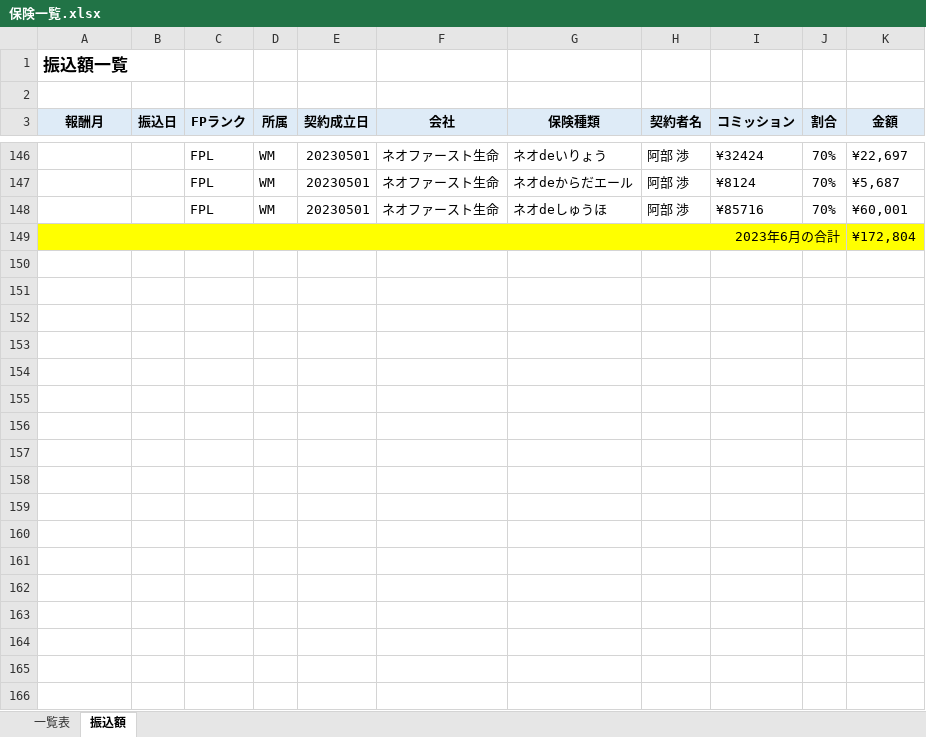
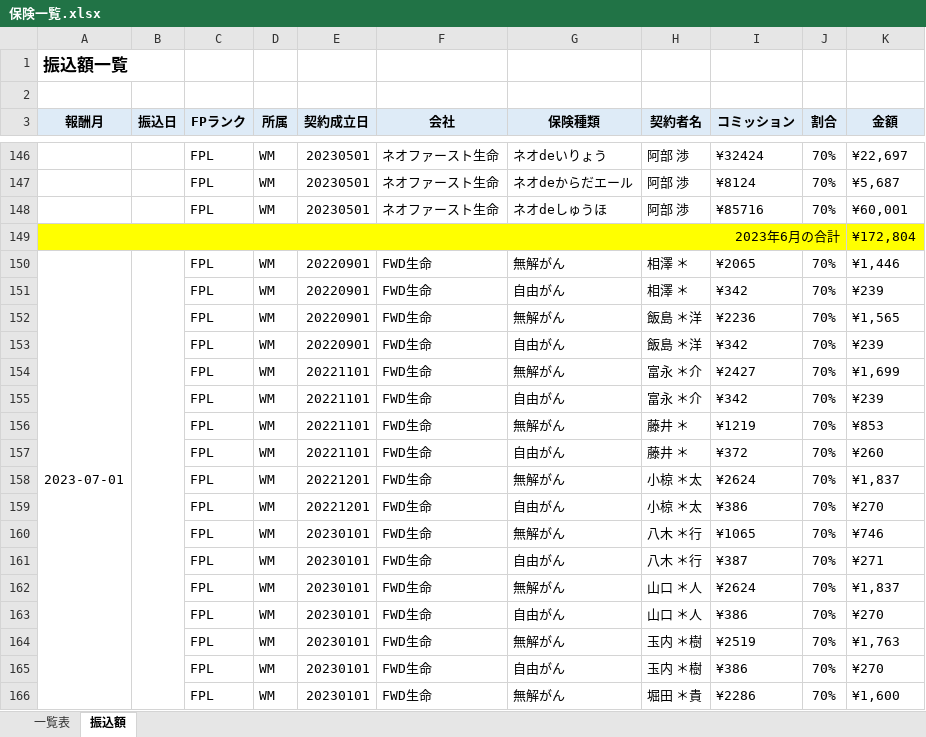
Before and after one commit to atsu0124shi/WorkFolder, an Excel workbook: 作業フォルダー/保険一覧.xlsx, sheet 振込額, drawn as a sheet; only a part is shown, gaps mark what is left out; values as stored, in another font and other column widths than the file's, no borders; the diff covers the shown part only; the diff names each change by its address in the sheet, - before the commit and + after, or states it on an @@ line.

```diff
--- a/作業フォルダー/保険一覧.xlsx (sheet 振込額)
+++ b/作業フォルダー/保険一覧.xlsx (sheet 振込額)
+row 150: 2023-07-01 |  | FPL | WM | 20220901 | FWD生命 | 無解がん | 相澤 ＊ | ¥2065 | 70% | ¥1,446
+row 151:  |  | FPL | WM | 20220901 | FWD生命 | 自由がん | 相澤 ＊ | ¥342 | 70% | ¥239
+row 152:  |  | FPL | WM | 20220901 | FWD生命 | 無解がん | 飯島 ＊洋 | ¥2236 | 70% | ¥1,565
+row 153:  |  | FPL | WM | 20220901 | FWD生命 | 自由がん | 飯島 ＊洋 | ¥342 | 70% | ¥239
+row 154:  |  | FPL | WM | 20221101 | FWD生命 | 無解がん | 富永 ＊介 | ¥2427 | 70% | ¥1,699
+row 155:  |  | FPL | WM | 20221101 | FWD生命 | 自由がん | 富永 ＊介 | ¥342 | 70% | ¥239
+row 156:  |  | FPL | WM | 20221101 | FWD生命 | 無解がん | 藤井 ＊ | ¥1219 | 70% | ¥853
+row 157:  |  | FPL | WM | 20221101 | FWD生命 | 自由がん | 藤井 ＊ | ¥372 | 70% | ¥260
+row 158:  |  | FPL | WM | 20221201 | FWD生命 | 無解がん | 小椋 ＊太 | ¥2624 | 70% | ¥1,837
+row 159:  |  | FPL | WM | 20221201 | FWD生命 | 自由がん | 小椋 ＊太 | ¥386 | 70% | ¥270
+row 160:  |  | FPL | WM | 20230101 | FWD生命 | 無解がん | 八木 ＊行 | ¥1065 | 70% | ¥746
+row 161:  |  | FPL | WM | 20230101 | FWD生命 | 自由がん | 八木 ＊行 | ¥387 | 70% | ¥271
+row 162:  |  | FPL | WM | 20230101 | FWD生命 | 無解がん | 山口 ＊人 | ¥2624 | 70% | ¥1,837
+row 163:  |  | FPL | WM | 20230101 | FWD生命 | 自由がん | 山口 ＊人 | ¥386 | 70% | ¥270
+row 164:  |  | FPL | WM | 20230101 | FWD生命 | 無解がん | 玉内 ＊樹 | ¥2519 | 70% | ¥1,763
+row 165:  |  | FPL | WM | 20230101 | FWD生命 | 自由がん | 玉内 ＊樹 | ¥386 | 70% | ¥270
+row 166:  |  | FPL | WM | 20230101 | FWD生命 | 無解がん | 堀田 ＊貴 | ¥2286 | 70% | ¥1,600
```
Also changed, not shown: 23 added rows elsewhere in this sheet, ひょうたさん_資料/物販管理簿.xlsx, メルレ/メルレ管理簿 _新契約書.xlsx, 9 other files.
